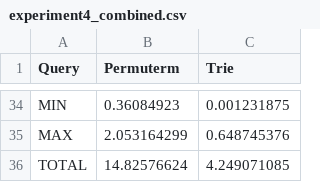
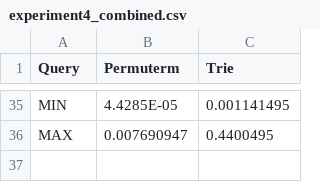
Before and after one commit to thenicekat/InformationRetrievalExperiments, a CSV file: experiments/profiles/experiment4_combined.csv, drawn as a sheet; only a part is shown, gaps mark what is left out; removed rows and columns are numbered as before the commit, all else as after; the diff covers the shown part only; the diff names each change by its address in the sheet, - before the commit and + after, or states it on an @@ line.

Commit message:
feat: update experiment 4 to use trie

```diff
--- a/experiments/profiles/experiment4_combined.csv
+++ b/experiments/profiles/experiment4_combined.csv
-B35 (Permuterm): 0.36084923
+B35 (Permuterm): 4.4285E-05
-C35 (Trie): 0.001231875
+C35 (Trie): 0.001141495
-B36 (Permuterm): 2.053164299
+B36 (Permuterm): 0.007690947
-C36 (Trie): 0.648745376
+C36 (Trie): 0.4400495
-row 36: TOTAL | 14.82576624 | 4.249071085
```
Also changed, not shown: 1 added row and 62 edited cells elsewhere in this file, 3 other files.
